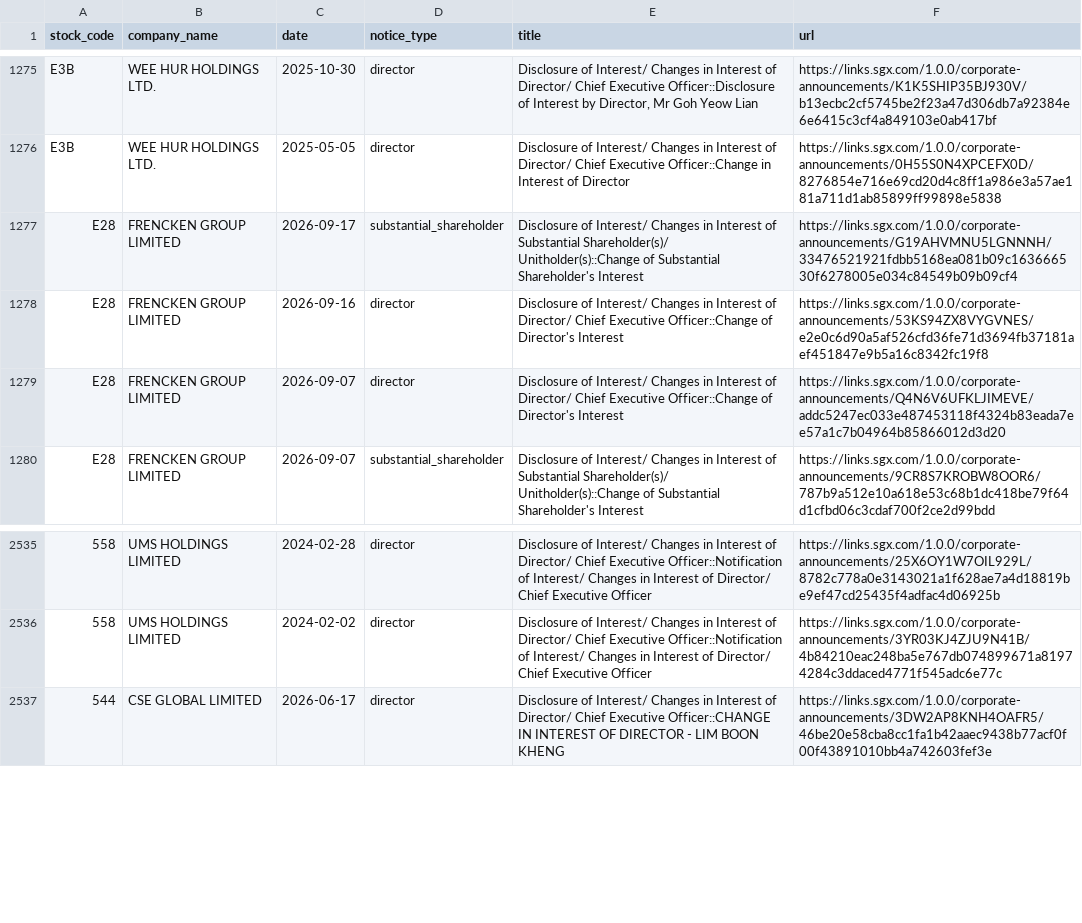
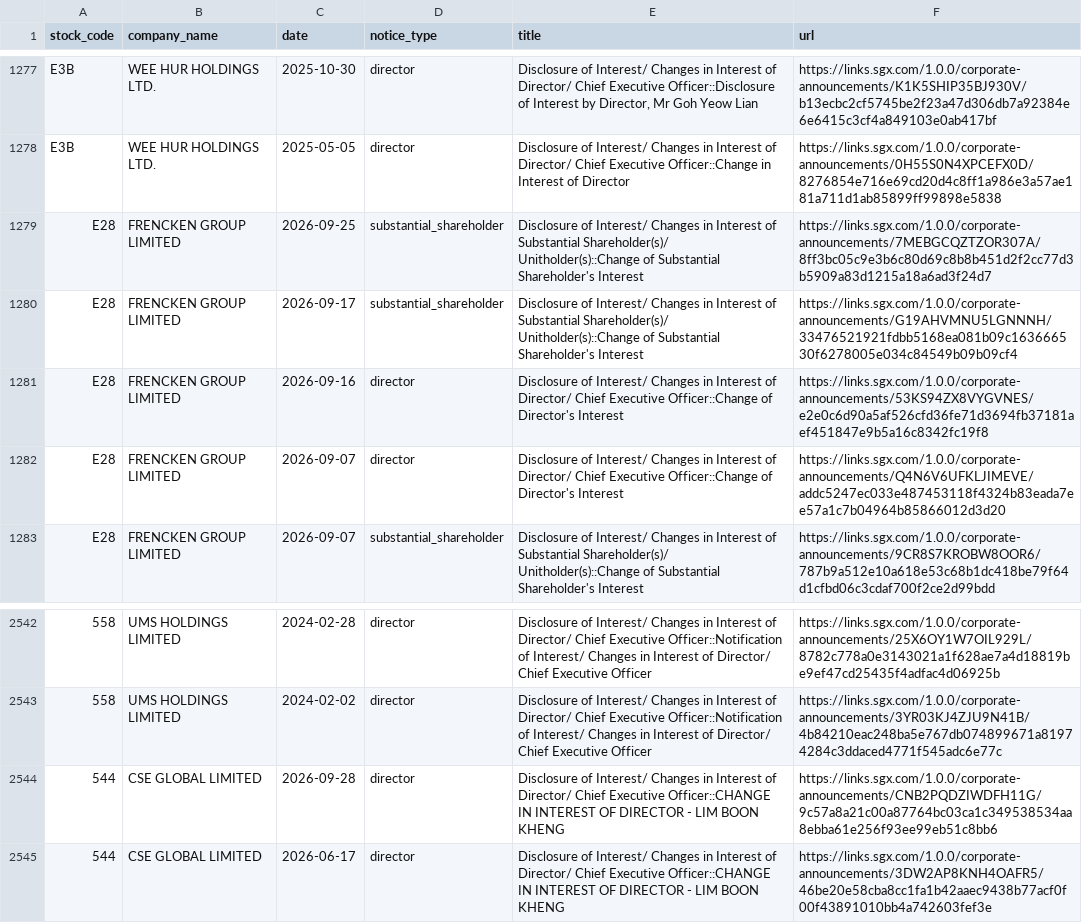
Before and after one commit to davidsurjadi/SGX-Weekly-Update, a CSV file: data/shareholder_announcements.csv, drawn as a sheet; only a part is shown, gaps mark what is left out; the diff covers the shown part only; the diff names each change by its address in the sheet, - before the commit and + after, or states it on an @@ line.

```diff
--- a/data/shareholder_announcements.csv
+++ b/data/shareholder_announcements.csv
+row 1279: E28 | FRENCKEN GROUP LIMITED | 2026-09-25 | substantial_shareholder | Disclosure of Interest/ Changes in Interest of Substantial Shareholder(s)/ Unitholder(s)::Change of Substantial Shareholder's Interest | https://links.sgx.com/1.0.0/corporate-announcements/7MEBGCQZTZOR307A/8ff3bc05c9e3b6c80d69c8b8b451d2f2cc77d3b5909a83d1215a18a6ad3f24d7
+row 2544: 544 | CSE GLOBAL LIMITED | 2026-09-28 | director | Disclosure of Interest/ Changes in Interest of Director/ Chief Executive Officer::CHANGE IN INTEREST OF DIRECTOR - LIM BOON KHENG | https://links.sgx.com/1.0.0/corporate-announcements/CNB2PQDZIWDFH11G/9c57a8a21c00a87764bc03ca1c349538534aa8ebba61e256f93ee99eb51c8bb6
```
Also changed, not shown: 14 added rows elsewhere in this file, data/sector_flow.csv, data/weekly_top10.csv, 5 other files.
